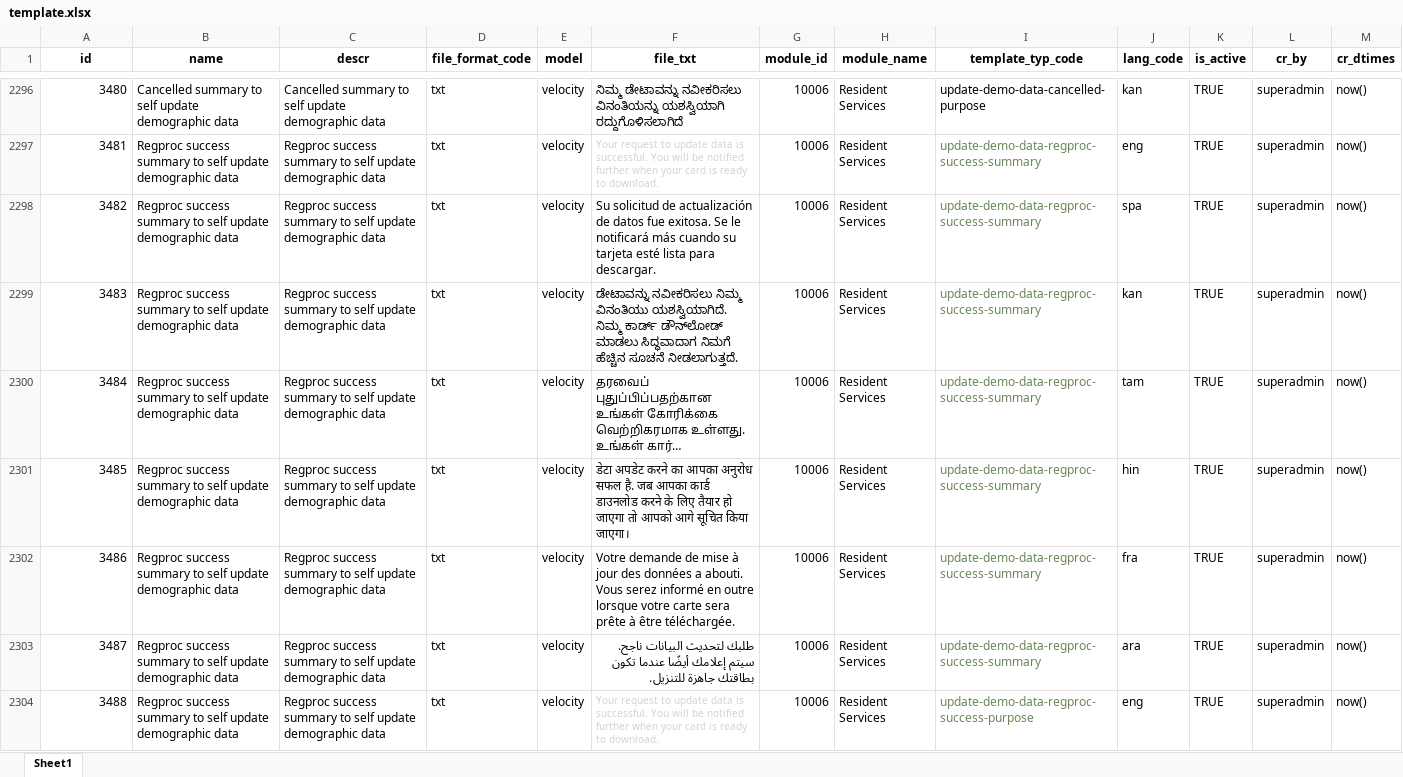
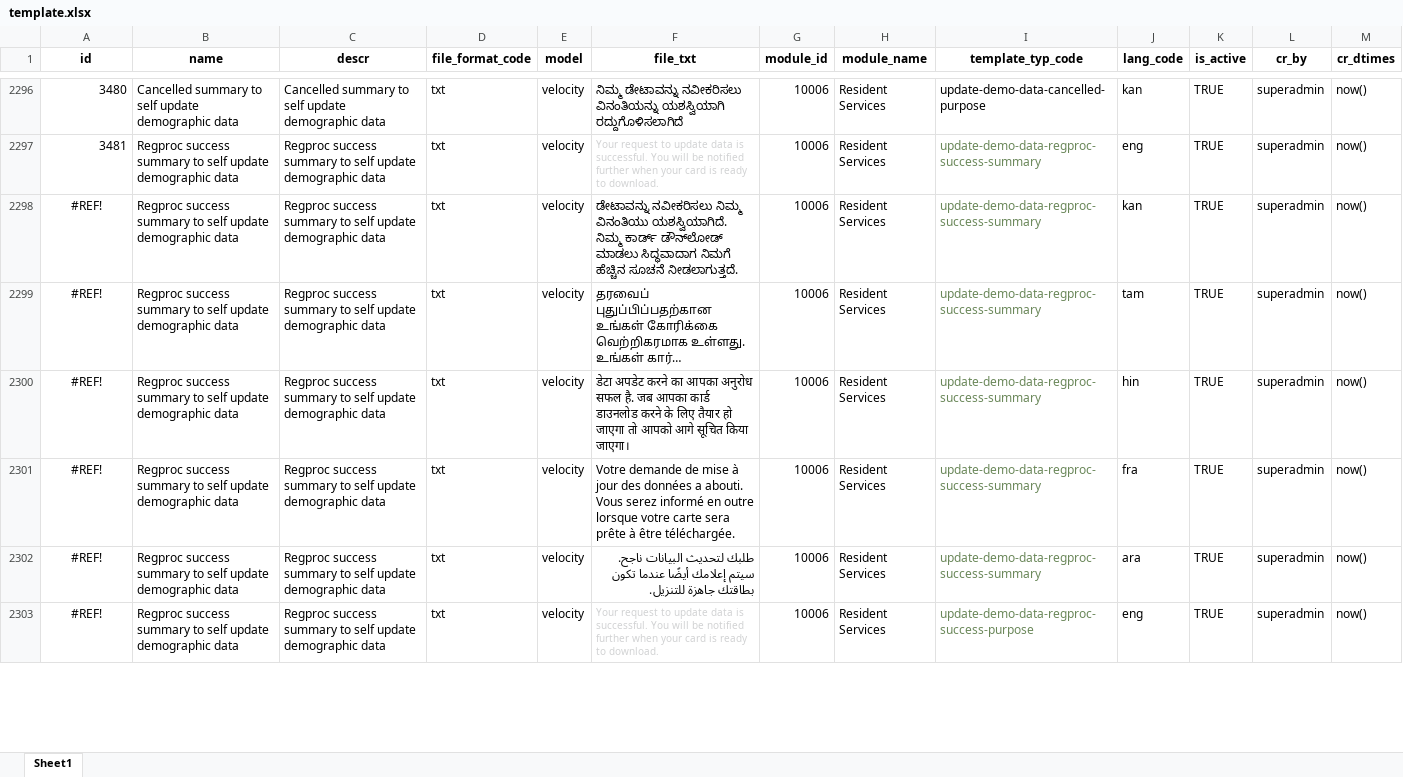
Before and after one commit to zpass-tech-team/mosip-data, an Excel workbook: mosip_master/xlsx/template.xlsx, sheet Sheet1, drawn as a sheet; only a part is shown, gaps mark what is left out; long unchanged cells end in …; values as stored, in another font and other column widths than the file's, no borders; removed rows and columns are numbered as before the commit, all else as after; the diff covers the shown part only; the diff names each change by its address in the sheet, - before the commit and + after, or states it on an @@ line.

Commit message:
MOSIP-32404 Added develop templates to release 121x
Signed-off-by: kameshsr <kameshsr1338@gmail.com>

```diff
--- a/mosip_master/xlsx/template.xlsx (sheet Sheet1)
+++ b/mosip_master/xlsx/template.xlsx (sheet Sheet1)
-row 2298: 3482 | Regproc success summary to self update demographic data | Regproc success summary to self update demographic data | txt | velocity | Su solicitud de actualización de datos fue exitosa. Se le notificará más cuando su tarjeta esté lista para descargar. | 10006 | Resident Services | update-demo-data-regproc-success-summary | spa | TRUE | superadmin | now()
-A2298 (id): 3483
+A2298 (id): #REF!
-A2298:A2303 alignment: right
+A2298:A2303 alignment: center
-A2299 (id): 3484
+A2299 (id): #REF!
-A2300 (id): 3485
+A2300 (id): #REF!
-A2301 (id): 3486
+A2301 (id): #REF!
-A2302 (id): 3487
+A2302 (id): #REF!
-A2303 (id): 3488
+A2303 (id): #REF!
```
Also changed, not shown: 1 removed row, 5 edited cells and cell formats elsewhere in this sheet, mosip_master/xlsx/template_type.xlsx.
